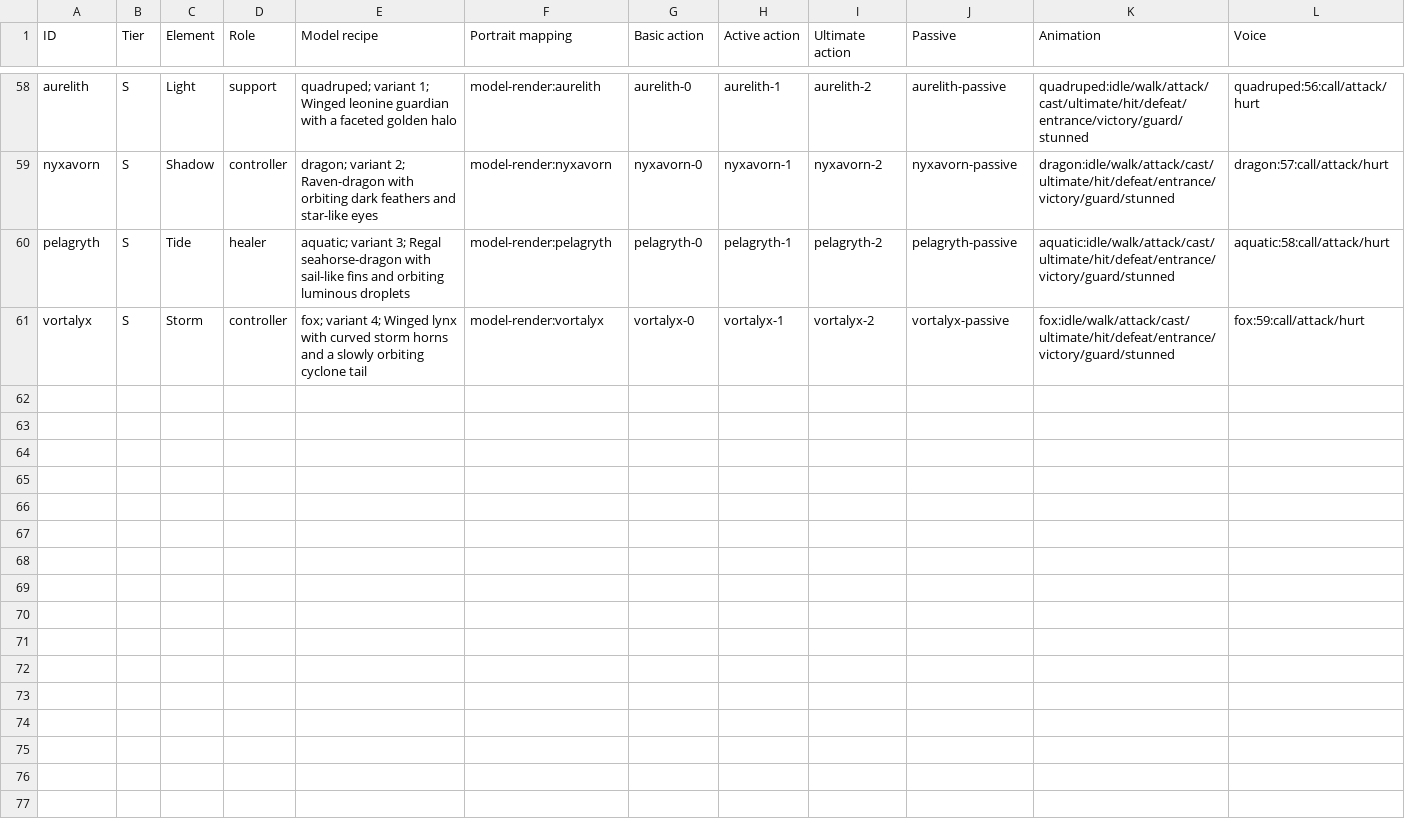
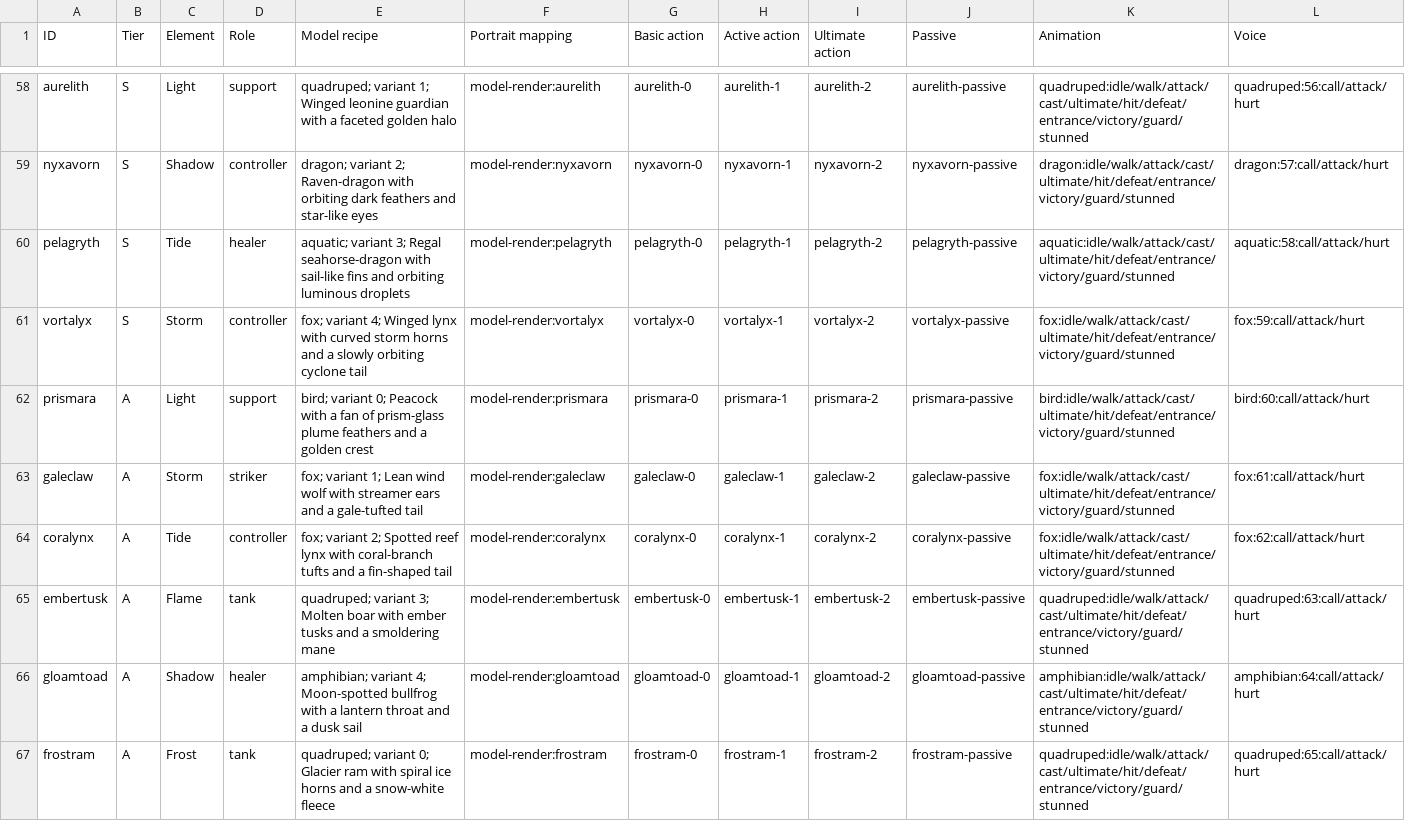
Before and after one commit to DQuanBui/Mythoveya, a CSV file: docs/CONTENT_MATRIX.csv, drawn as a sheet; only a part is shown, gaps mark what is left out; rows hold the shown columns only; the diff covers the shown part only; the diff names each change by its address in the sheet, - before the commit and + after, or states it on an @@ line.

```diff
--- a/docs/CONTENT_MATRIX.csv
+++ b/docs/CONTENT_MATRIX.csv
+row 62: prismara | A | Light | support | bird; variant 0; Peacock with a fan of prism-glass plume feathers and a golden crest | model-render:prismara | prismara-0 | prismara-1 | prismara-2 | prismara-passive | bird:idle/walk/attack/cast/ultimate/hit/defeat/entrance/victory/guard/stunned | bird:60:call/attack/hurt
+row 63: galeclaw | A | Storm | striker | fox; variant 1; Lean wind wolf with streamer ears and a gale-tufted tail | model-render:galeclaw | galeclaw-0 | galeclaw-1 | galeclaw-2 | galeclaw-passive | fox:idle/walk/attack/cast/ultimate/hit/defeat/entrance/victory/guard/stunned | fox:61:call/attack/hurt
+row 64: coralynx | A | Tide | controller | fox; variant 2; Spotted reef lynx with coral-branch tufts and a fin-shaped tail | model-render:coralynx | coralynx-0 | coralynx-1 | coralynx-2 | coralynx-passive | fox:idle/walk/attack/cast/ultimate/hit/defeat/entrance/victory/guard/stunned | fox:62:call/attack/hurt
+row 65: embertusk | A | Flame | tank | quadruped; variant 3; Molten boar with ember tusks and a smoldering mane | model-render:embertusk | embertusk-0 | embertusk-1 | embertusk-2 | embertusk-passive | quadruped:idle/walk/attack/cast/ultimate/hit/defeat/entrance/victory/guard/stunned | quadruped:63:call/attack/hurt
+row 66: gloamtoad | A | Shadow | healer | amphibian; variant 4; Moon-spotted bullfrog with a lantern throat and a dusk sail | model-render:gloamtoad | gloamtoad-0 | gloamtoad-1 | gloamtoad-2 | gloamtoad-passive | amphibian:idle/walk/attack/cast/ultimate/hit/defeat/entrance/victory/guard/stunned | amphibian:64:call/attack/hurt
+row 67: frostram | A | Frost | tank | quadruped; variant 0; Glacier ram with spiral ice horns and a snow-white fleece | model-render:frostram | frostram-0 | frostram-1 | frostram-2 | frostram-passive | quadruped:idle/walk/attack/cast/ultimate/hit/defeat/entrance/victory/guard/stunned | quadruped:65:call/attack/hurt
```
Also changed, not shown: 6 added rows elsewhere in this file, 15 other files.
